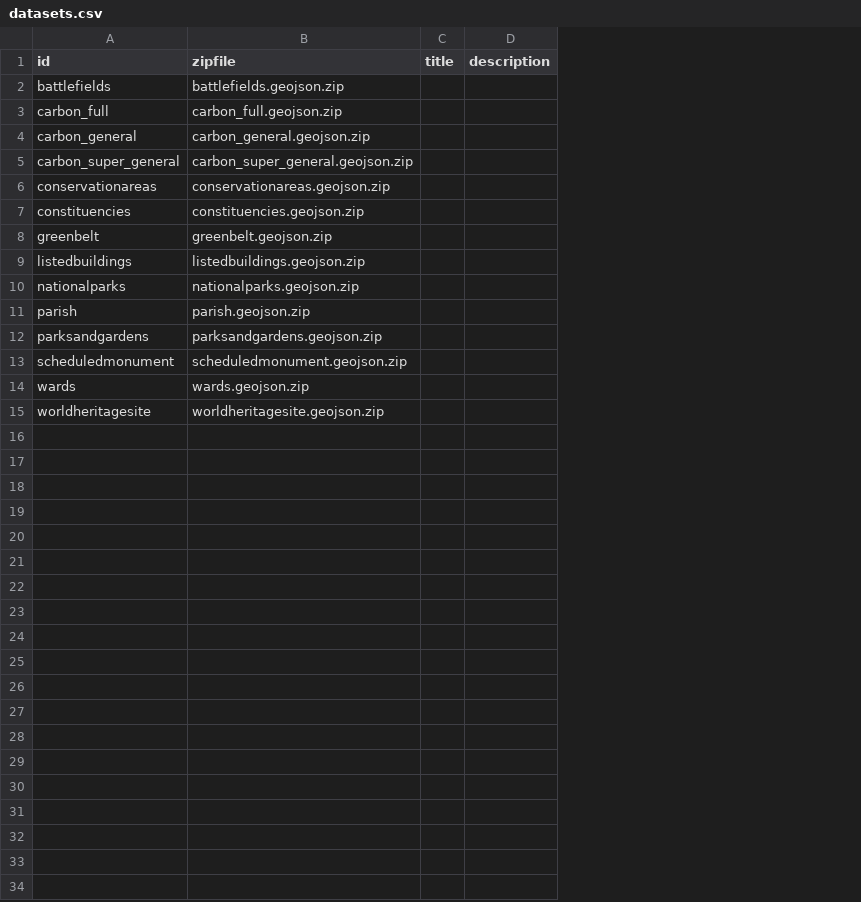
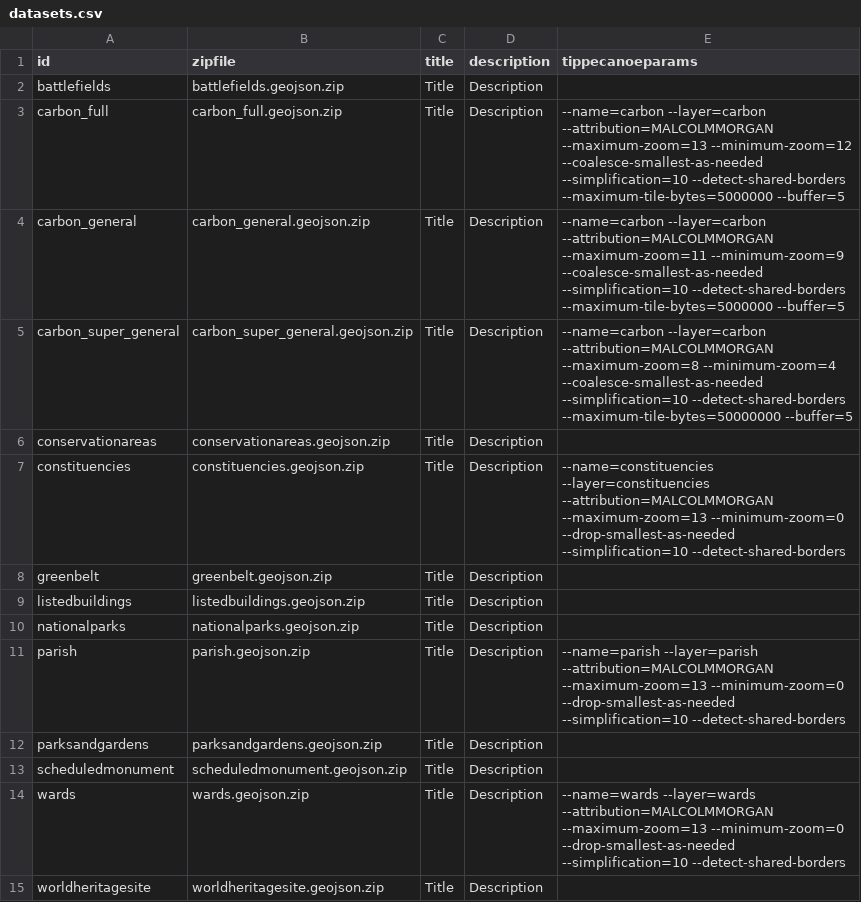
Before and after one commit to SDCA-tool/sdca-data, a CSV file: datasets.csv, drawn as a sheet; the diff names each change by its address in the sheet, - before the commit and + after, or states it on an @@ line.

Commit message:
Add tippecanoeparams to dataset definitions

```diff
--- a/datasets.csv
+++ b/datasets.csv
+column E (tippecanoeparams), rows 3-14: --name=carbon --layer=carbon --attribution=MALCOLMMORGAN --maximum-zoom=13 --minimum-zoom=12 --coalesce-smallest-as-needed --simplification=10 --detect-shared-borders --maximum-tile-bytes=5000000 --buffer=5 | --name=carbon --layer=carbon --attribution=MALCOLMMORGAN --maximum-zoom=11 --minimum-zoom=9 --coalesce-smallest-as-needed --simplification=10 --detect-shared-borders --maximum-tile-bytes=5000000 --buffer=5 | --name=carbon --layer=carbon --attribution=MALCOLMMORGAN --maximum-zoom=8 --minimum-zoom=4 --coalesce-smallest-as-needed --simplification=10 --detect-shared-borders --maximum-tile-bytes=50000000 --buffer=5 |  | --name=constituencies --layer=constituencies --attribution=MALCOLMMORGAN --maximum-zoom=13 --minimum-zoom=0 --drop-smallest-as-needed --simplification=10 --detect-shared-borders |  |  |  | --name=parish --layer=parish --attribution=MALCOLMMORGAN --maximum-zoom=13 --minimum-zoom=0 --drop-smallest-as-needed --simplification=10 --detect-shared-borders |  |  | --name=wards --layer=wards --attribution=MALCOLMMORGAN --maximum-zoom=13 --minimum-zoom=0 --drop-smallest-as-needed --simplification=10 --detect-shared-borders
-C2:C15 (title): (empty)
+C2:C15 (title): Title
-D2:D15 (description): (empty)
+D2:D15 (description): Description
```
